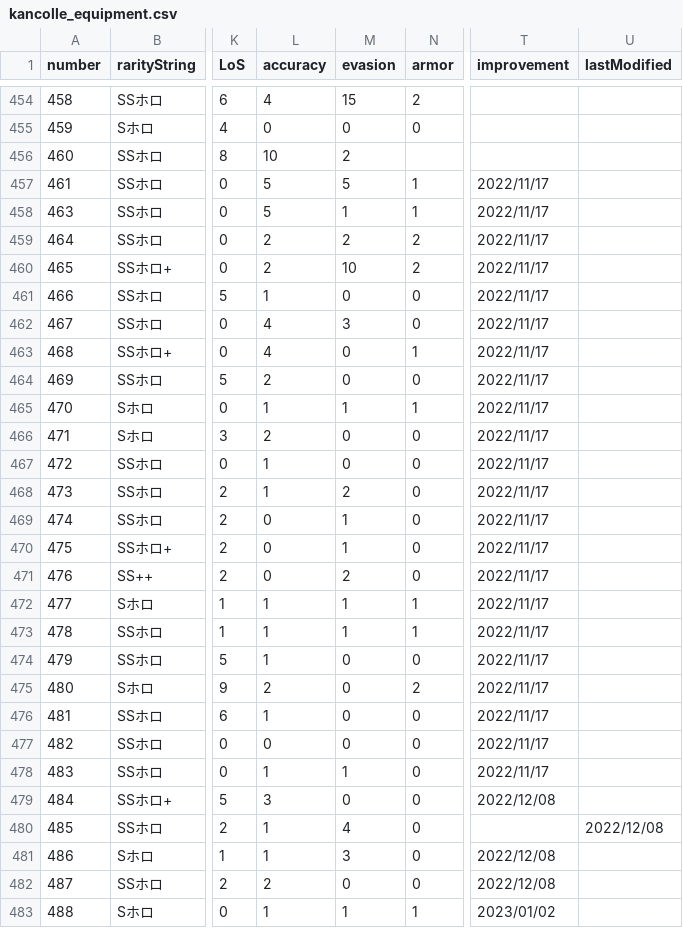
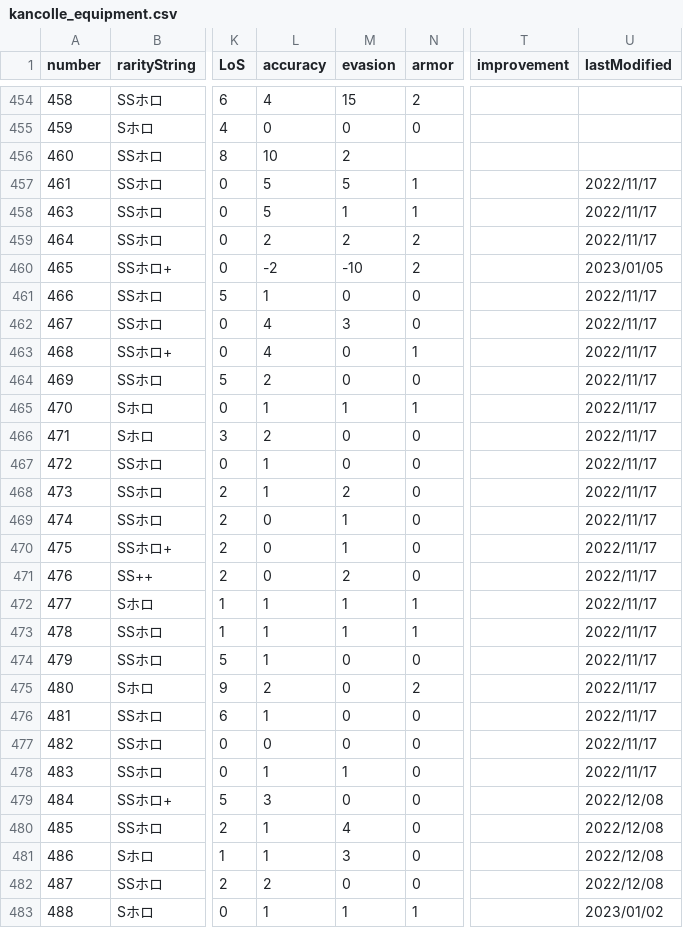
Before and after one commit to thisleaf/thisleaf.github.io, a CSV file: data/kancolle_equipment.csv, drawn as a sheet; only a part is shown, gaps mark what is left out; the diff names each change by its address in the sheet, - before the commit and + after, or states it on an @@ line.

```diff
--- a/data/kancolle_equipment.csv
+++ b/data/kancolle_equipment.csv
-T457:T478 (improvement): 2022/11/17
+T457:T478 (improvement): (empty)
-U457:U459 (lastModified): (empty)
+U457:U459 (lastModified): 2022/11/17
-L460 (accuracy): 2
+L460 (accuracy): -2
-M460 (evasion): 10
+M460 (evasion): -10
-U460 (lastModified): (empty)
+U460 (lastModified): 2023/01/05
-U461:U478 (lastModified): (empty)
+U461:U478 (lastModified): 2022/11/17
-T479 (improvement): 2022/12/08
+T479 (improvement): (empty)
-U479 (lastModified): (empty)
+U479 (lastModified): 2022/12/08
-T481:T482 (improvement): 2022/12/08
+T481:T482 (improvement): (empty)
-U481:U482 (lastModified): (empty)
+U481:U482 (lastModified): 2022/12/08
-T483 (improvement): 2023/01/02
+T483 (improvement): (empty)
-U483 (lastModified): (empty)
+U483 (lastModified): 2023/01/02
```
Also changed, not shown: 1 other file.
